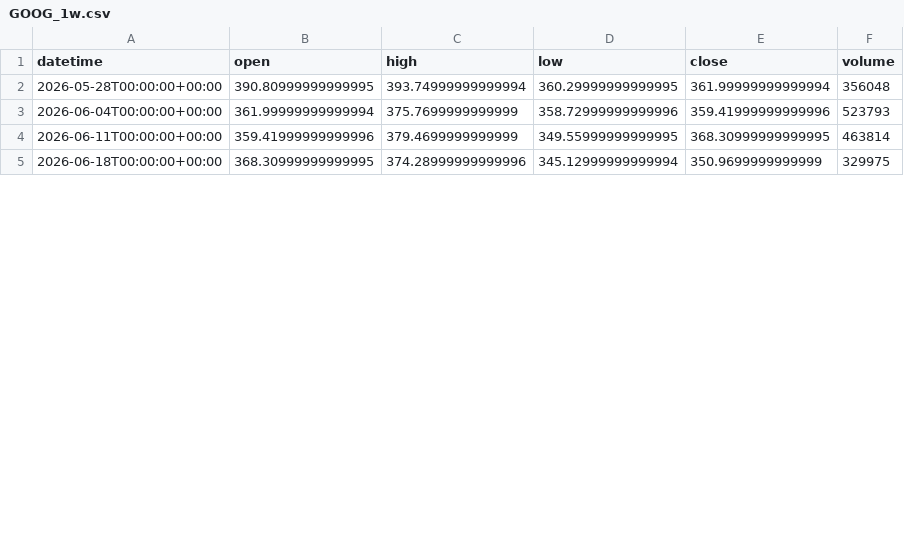
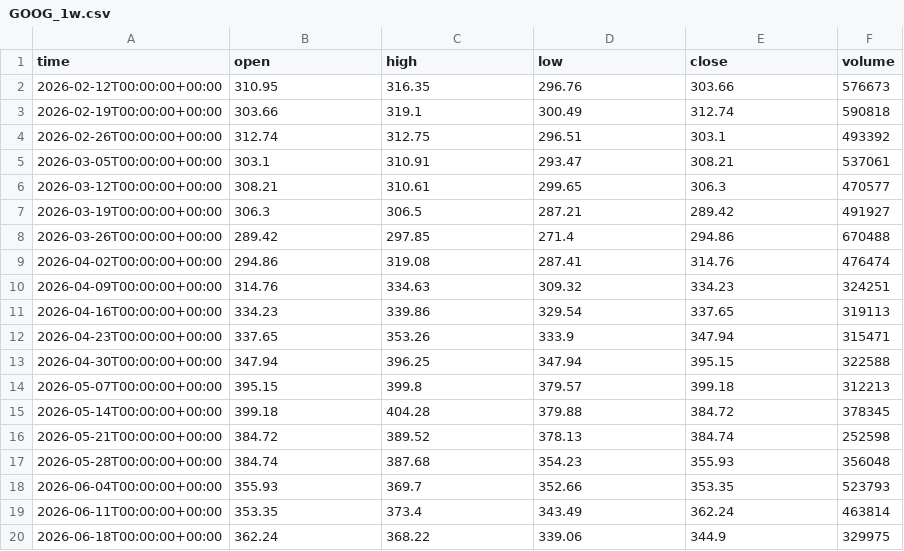
Before and after one commit to getdata-finance/goog-1w-ohlcv-stocks-historical-data, a CSV file: GOOG_1w.csv, drawn as a sheet; only a part is shown; the diff covers the shown part only.

Commit message:
Update GOOG 1w OHLCV sample

```diff
--- a/GOOG_1w.csv
+++ b/GOOG_1w.csv
@@ -1,5 +1,20 @@
-datetime,open,high,low,close,volume
-2026-05-28T00:00:00+00:00,390.80999999999995,393.74999999999994,360.29999999999995,361.99999999999994,356048
-2026-06-04T00:00:00+00:00,361.99999999999994,375.7699999999999,358.72999999999996,359.41999999999996,523793
-2026-06-11T00:00:00+00:00,359.41999999999996,379.4699999999999,349.55999999999995,368.30999999999995,463814
-2026-06-18T00:00:00+00:00,368.30999999999995,374.28999999999996,345.12999999999994,350.9699999999999,329975
+time,open,high,low,close,volume
+2026-02-12T00:00:00+00:00,310.95,316.35,296.76,303.66,576673
+2026-02-19T00:00:00+00:00,303.66,319.1,300.49,312.74,590818
+2026-02-26T00:00:00+00:00,312.74,312.75,296.51,303.1,493392
+2026-03-05T00:00:00+00:00,303.1,310.91,293.47,308.21,537061
+2026-03-12T00:00:00+00:00,308.21,310.61,299.65,306.3,470577
+2026-03-19T00:00:00+00:00,306.3,306.5,287.21,289.42,491927
+2026-03-26T00:00:00+00:00,289.42,297.85,271.4,294.86,670488
+2026-04-02T00:00:00+00:00,294.86,319.08,287.41,314.76,476474
+2026-04-09T00:00:00+00:00,314.76,334.63,309.32,334.23,324251
+2026-04-16T00:00:00+00:00,334.23,339.86,329.54,337.65,319113
+2026-04-23T00:00:00+00:00,337.65,353.26,333.9,347.94,315471
+2026-04-30T00:00:00+00:00,347.94,396.25,347.94,395.15,322588
+2026-05-07T00:00:00+00:00,395.15,399.8,379.57,399.18,312213
+2026-05-14T00:00:00+00:00,399.18,404.28,379.88,384.72,378345
+2026-05-21T00:00:00+00:00,384.72,389.52,378.13,384.74,252598
+2026-05-28T00:00:00+00:00,384.74,387.68,354.23,355.93,356048
+2026-06-04T00:00:00+00:00,355.93,369.7,352.66,353.35,523793
+2026-06-11T00:00:00+00:00,353.35,373.4,343.49,362.24,463814
+2026-06-18T00:00:00+00:00,362.24,368.22,339.06,344.9,329975
```
Also changed, not shown: 4 added rows and 26 edited cells elsewhere in this file, 1 other file.
